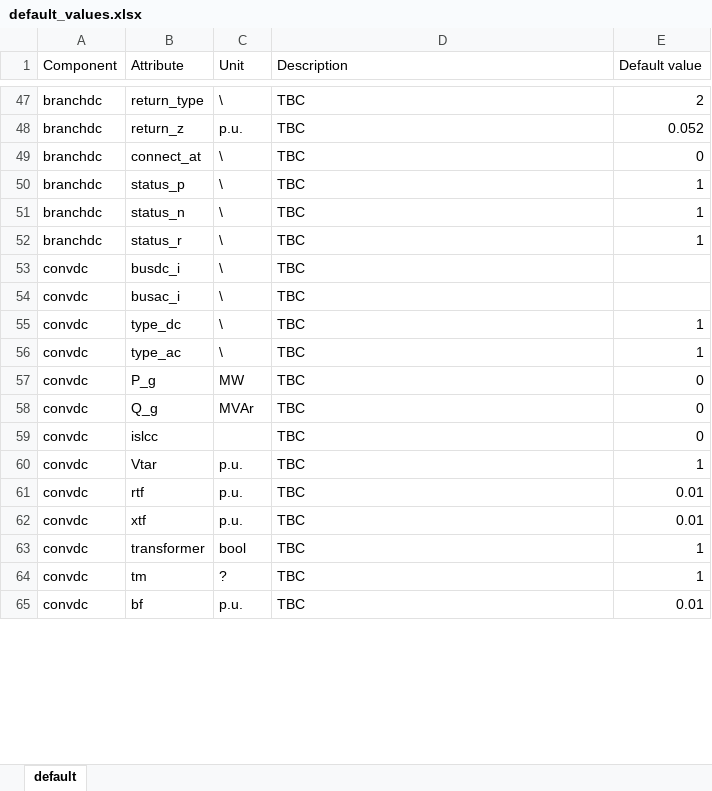
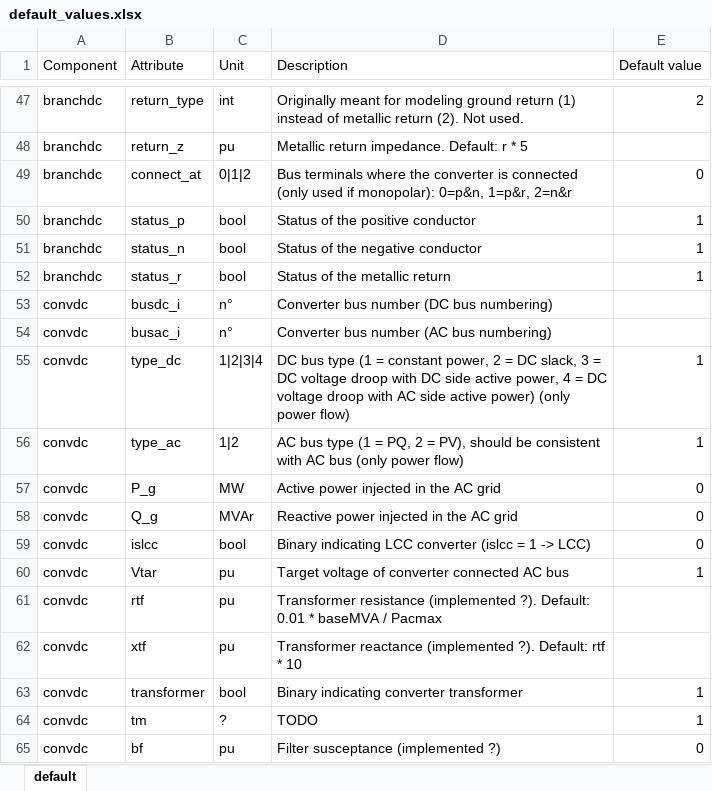
Before and after one commit to HVDC-WISE/HVDCWISE_TEA.jl, an Excel workbook: templates/default_values.xlsx, sheet default, drawn as a sheet; only a part is shown, gaps mark what is left out; values as stored, in another font and other column widths than the file's, no cell formats; the diff covers the shown part only; the diff names each change by its address in the sheet, - before the commit and + after, or states it on an @@ line.

Commit message:
Update default values

```diff
--- a/templates/default_values.xlsx (sheet default)
+++ b/templates/default_values.xlsx (sheet default)
-C47 (Unit): \
+C47 (Unit): int
-D47 (Description): TBC
+D47 (Description): Originally meant for modeling ground return (1) instead of metallic return (2). Not used.
-C48 (Unit): p.u.
+C48 (Unit): pu
-D48 (Description): TBC
+D48 (Description): Metallic return impedance. Default: r * 5
-E48 (Default value): 0.052
+E48 (Default value): (empty)
-C49 (Unit): \
+C49 (Unit): 0|1|2
-D49 (Description): TBC
+D49 (Description): Bus terminals where the converter is connected (only used if monopolar): 0=p&n, 1=p&r, 2=n&r
-C50:C52 (Unit): \
+C50:C52 (Unit): bool
-D50 (Description): TBC
+D50 (Description): Status of the positive conductor
-D51 (Description): TBC
+D51 (Description): Status of the negative conductor
-D52 (Description): TBC
+D52 (Description): Status of the metallic return
-C53:C54 (Unit): \
+C53:C54 (Unit): n°
-D53 (Description): TBC
+D53 (Description): Converter bus number (DC bus numbering)
-D54 (Description): TBC
+D54 (Description): Converter bus number (AC bus numbering)
-C55 (Unit): \
+C55 (Unit): 1|2|3|4
-D55 (Description): TBC
+D55 (Description): DC bus type (1 = constant power, 2 = DC slack, 3 = DC voltage droop with DC side active power, 4 = DC voltage droop with AC side active power) (only power flow)
-C56 (Unit): \
+C56 (Unit): 1|2
-D56 (Description): TBC
+D56 (Description): AC bus type (1 = PQ, 2 = PV), should be consistent with AC bus (only power flow)
-D57 (Description): TBC
+D57 (Description): Active power injected in the AC grid
-D58 (Description): TBC
+D58 (Description): Reactive power injected in the AC grid
-C59 (Unit): (empty)
+C59 (Unit): bool
-D59 (Description): TBC
+D59 (Description): Binary indicating LCC converter (islcc = 1 -> LCC)
-C60:C62 (Unit): p.u.
+C60:C62 (Unit): pu
-D60 (Description): TBC
+D60 (Description): Target voltage of converter connected AC bus
-D61 (Description): TBC
+D61 (Description): Transformer resistance (implemented ?). Default: 0.01 * baseMVA / Pacmax
-E61:E62 (Default value): 0.01
+E61:E62 (Default value): (empty)
-D62 (Description): TBC
+D62 (Description): Transformer reactance (implemented ?). Default: rtf * 10
-D63 (Description): TBC
+D63 (Description): Binary indicating converter transformer
-D64 (Description): TBC
+D64 (Description): TODO
-C65 (Unit): p.u.
+C65 (Unit): pu
-D65 (Description): TBC
+D65 (Description): Filter susceptance (implemented ?)
-E65 (Default value): 0.01
+E65 (Default value): 0
```
Also changed, not shown: 197 edited cells elsewhere in this sheet, cell formats, templates/Macro_model.xlsx, templates/micro1_series.xlsx, 4 other files.
